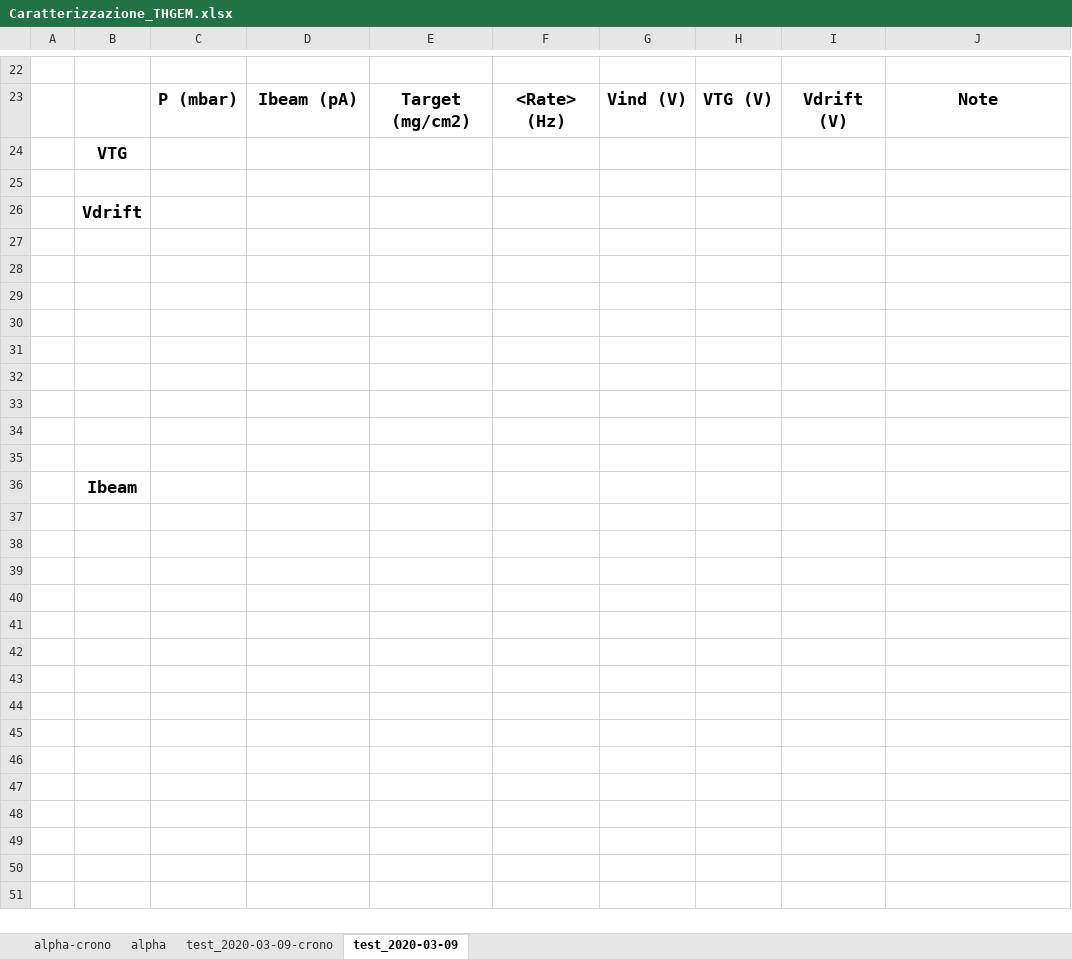
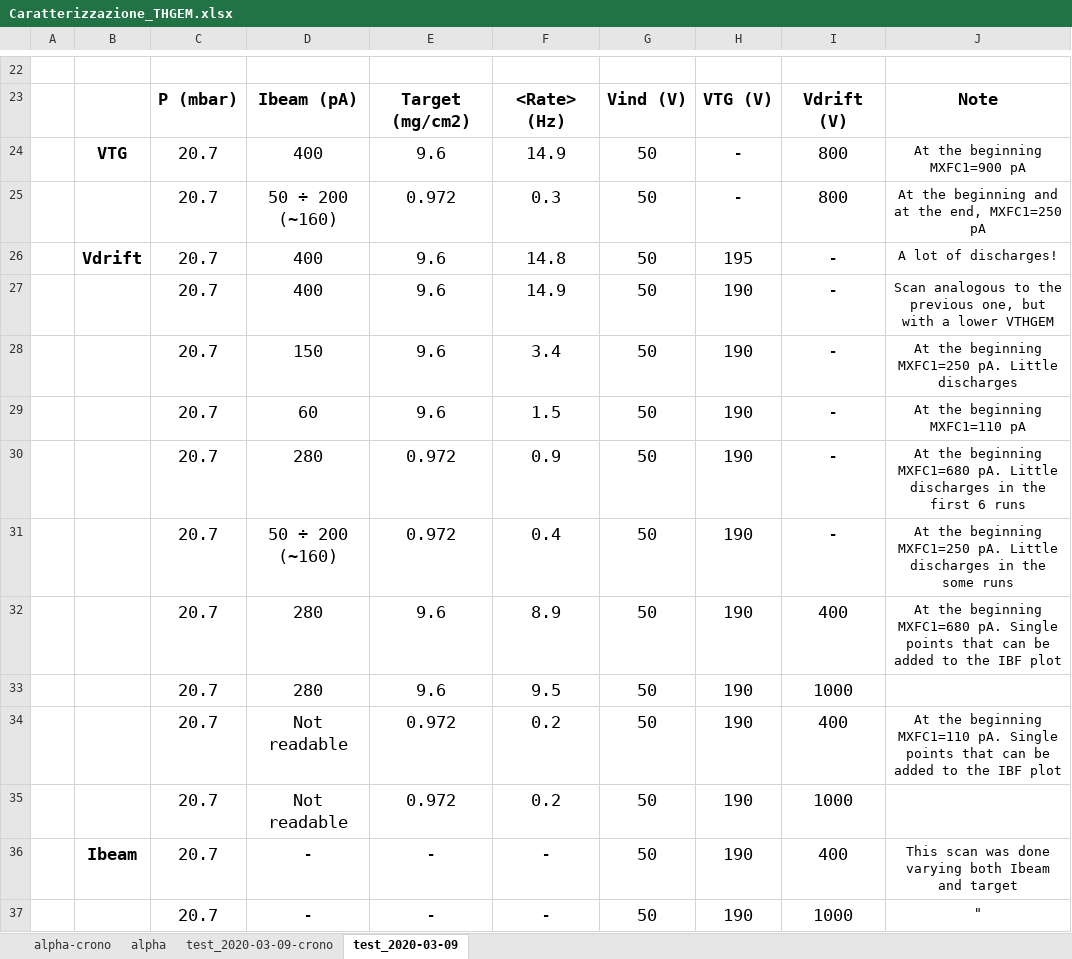
Before and after one commit to PeppeBrischetto/Report_THGEM, an Excel workbook: Caratterizzazione_THGEM.xlsx, sheet test_2020-03-09, drawn as a sheet; only a part is shown, gaps mark what is left out; values as stored, in another font and other column widths than the file's, no borders; removed rows and columns are numbered as before the commit, all else as after; the diff names each change by its address in the sheet, - before the commit and + after, or states it on an @@ line.

Commit message:
Aggiunto al file excel anche lo schema dei run del test beam con le ROW THGEM. Tale schema è stato dunque completato.

```diff
--- a/Caratterizzazione_THGEM.xlsx (sheet test_2020-03-09)
+++ b/Caratterizzazione_THGEM.xlsx (sheet test_2020-03-09)
-row 24:  | VTG
-row 24: (empty)
+row 24:  | VTG | 20.7 | 400 | 9.6 | 14.9 | 50 | - | 800 | At the beginning MXFC1=900 pA
-row 26:  | Vdrift
-row 25: (empty)
+row 25:  |  | 20.7 | 50 ÷ 200 (~160) | 0.972 | 0.3 | 50 | - | 800 | At the beginning and at the end, MXFC1=250 pA
-row 26: (empty)
+row 26:  | Vdrift | 20.7 | 400 | 9.6 | 14.8 | 50 | 195 | - | A lot of discharges!
-row 27: (empty)
+row 27:  |  | 20.7 | 400 | 9.6 | 14.9 | 50 | 190 | - | Scan analogous to the previous one, but with a lower VTHGEM
-row 28: (empty)
+row 28:  |  | 20.7 | 150 | 9.6 | 3.4 | 50 | 190 | - | At the beginning MXFC1=250 pA. Little discharges
-row 29: (empty)
+row 29:  |  | 20.7 | 60 | 9.6 | 1.5 | 50 | 190 | - | At the beginning MXFC1=110 pA
-row 30: (empty)
+row 30:  |  | 20.7 | 280 | 0.972 | 0.9 | 50 | 190 | - | At the beginning MXFC1=680 pA. Little discharges in the first 6 runs
-row 31: (empty)
+row 31:  |  | 20.7 | 50 ÷ 200 (~160) | 0.972 | 0.4 | 50 | 190 | - | At the beginning MXFC1=250 pA. Little discharges in the some runs
-row 32: (empty)
+row 32:  |  | 20.7 | 280 | 9.6 | 8.9 | 50 | 190 | 400 | At the beginning MXFC1=680 pA. Single points that can be added to the IBF plot
-row 33: (empty)
+row 33:  |  | 20.7 | 280 | 9.6 | 9.5 | 50 | 190 | 1000
-row 36:  | Ibeam
+row 34:  |  | 20.7 | Not readable | 0.972 | 0.2 | 50 | 190 | 400 | At the beginning MXFC1=110 pA. Single points that can be added to the IBF plot
+row 35:  |  | 20.7 | Not readable | 0.972 | 0.2 | 50 | 190 | 1000
+row 36:  | Ibeam | 20.7 | - | - | - | 50 | 190 | 400 | This scan was done varying both Ibeam and target
+row 37:  |  | 20.7 | - | - | - | 50 | 190 | 1000 | "
```
Also changed, not shown: sheet test_2020-03-09-crono.
